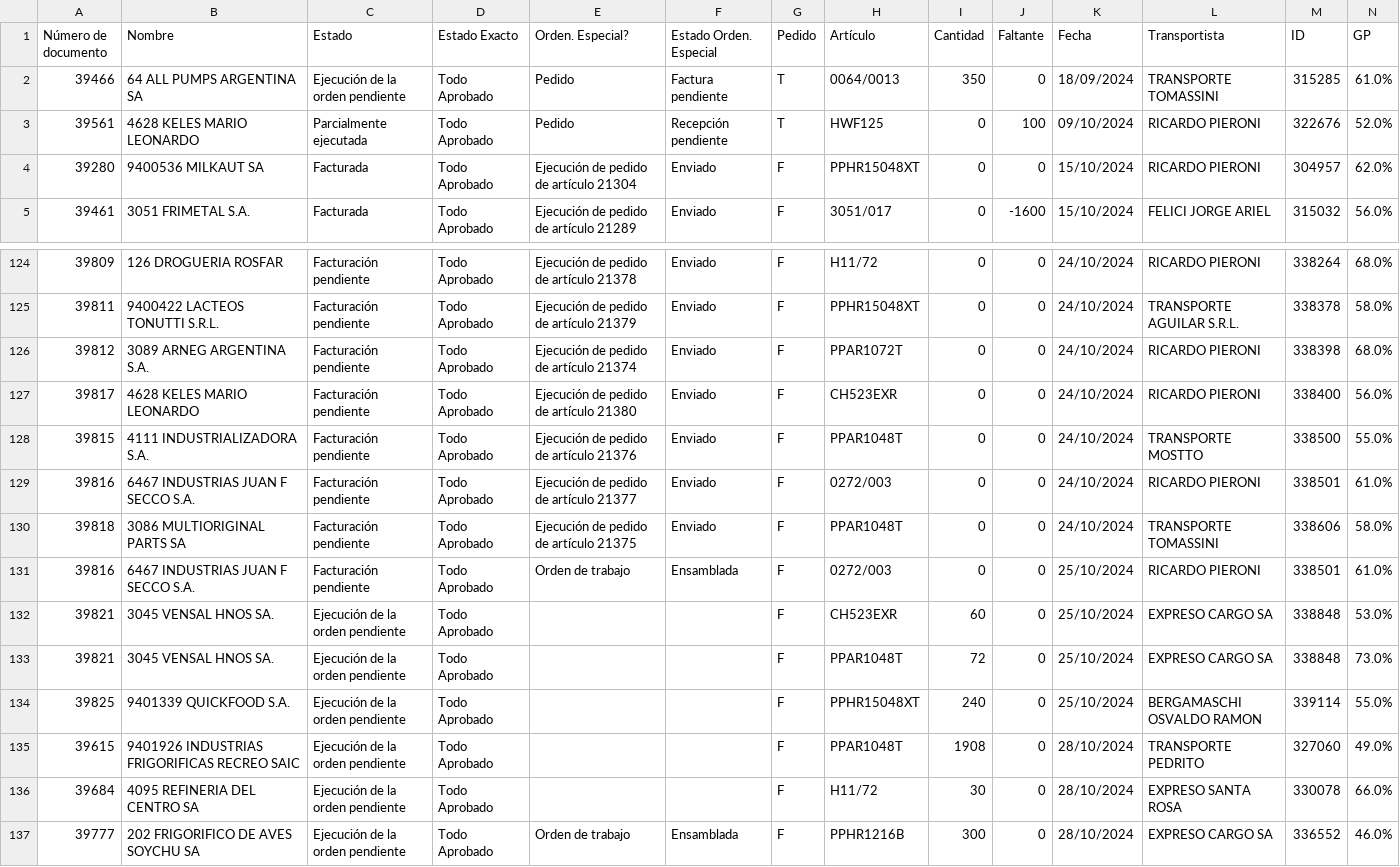
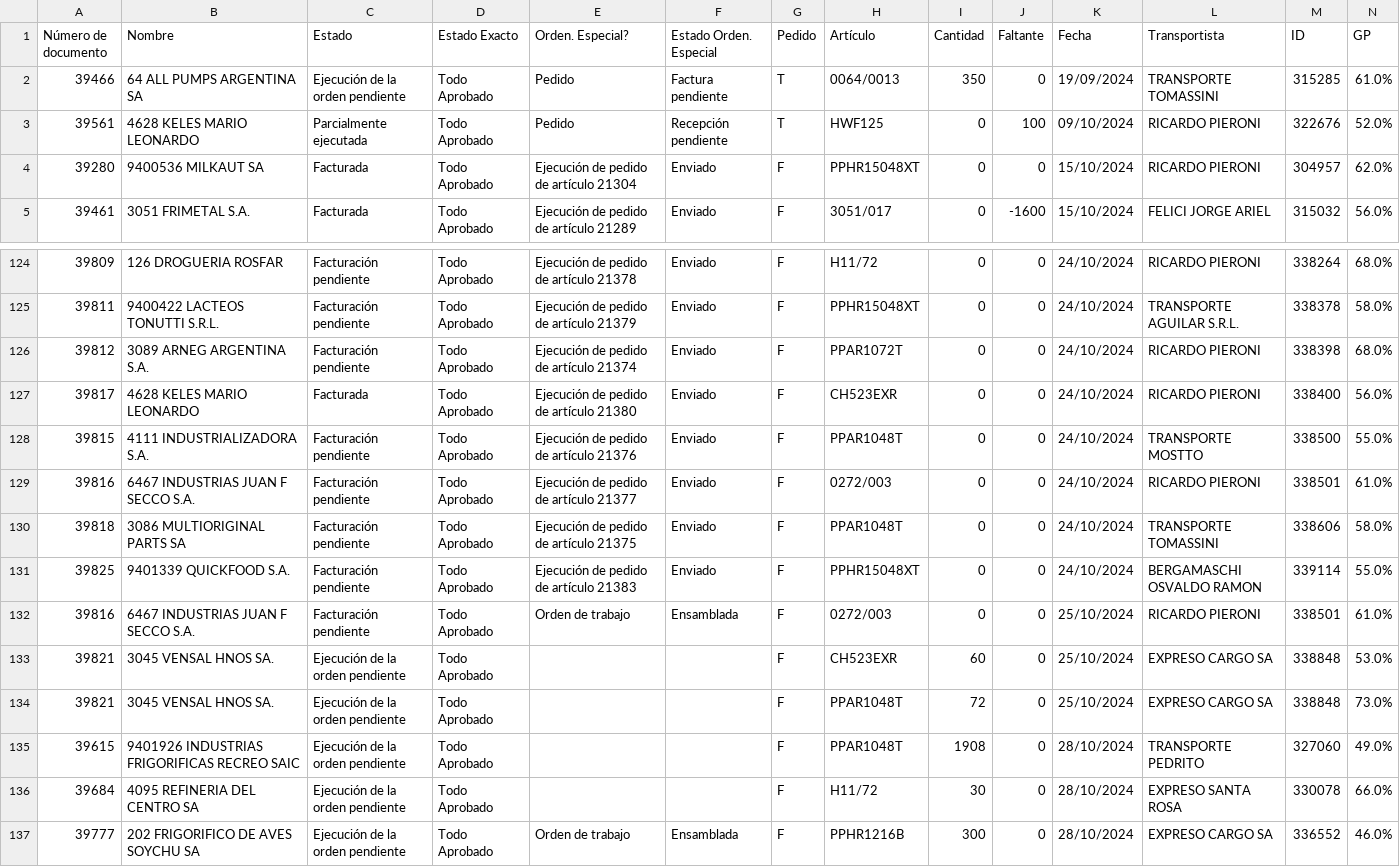
Before and after one commit to Castle-SA/segimiento.github.io, a CSV file: path/to/preparacion.csv, drawn as a sheet; only a part is shown, gaps mark what is left out.

Commit message:
Update CSV files

```diff
--- a/path/to/preparacion.csv
+++ b/path/to/preparacion.csv
@@ -1,3 +1,3 @@
 Número de documento,Nombre,Estado,Estado Exacto,Orden. Especial?,Estado Orden. Especial,Pedido,Artículo,Cantidad,Faltante,Fecha,Transportista,ID,GP
-39466,64 ALL PUMPS ARGENTINA SA,Ejecución de la orden pendiente,Todo Aprobado,Pedido ,Factura pendiente,T,0064/0013,350,0,18/09/2024,TRANSPORTE TOMASSINI,315285,61.0%
+39466,64 ALL PUMPS ARGENTINA SA,Ejecución de la orden pendiente,Todo Aprobado,Pedido ,Factura pendiente,T,0064/0013,350,0,19/09/2024,TRANSPORTE TOMASSINI,315285,61.0%
 39561,4628 KELES MARIO LEONARDO,Parcialmente ejecutada,Todo Aprobado,Pedido ,Recepción pendiente,T,HWF125,0,100,09/10/2024,RICARDO PIERONI,322676,52.0%
@@ -126,3 +126,3 @@ Número de documento,Nombre,Estado,Estado Exacto,Orden. Especial?,Estado Orden.
 39812,3089 ARNEG ARGENTINA S.A.,Facturación pendiente,Todo Aprobado,Ejecución de pedido de artículo 21374,Enviado,F,PPAR1072T,0,0,24/10/2024,RICARDO PIERONI,338398,68.0%
-39817,4628 KELES MARIO LEONARDO,Facturación pendiente,Todo Aprobado,Ejecución de pedido de artículo 21380,Enviado,F,CH523EXR,0,0,24/10/2024,RICARDO PIERONI,338400,56.0%
+39817,4628 KELES MARIO LEONARDO,Facturada,Todo Aprobado,Ejecución de pedido de artículo 21380,Enviado,F,CH523EXR,0,0,24/10/2024,RICARDO PIERONI,338400,56.0%
 39815,4111 INDUSTRIALIZADORA S.A.,Facturación pendiente,Todo Aprobado,Ejecución de pedido de artículo 21376,Enviado,F,PPAR1048T,0,0,24/10/2024,TRANSPORTE MOSTTO,338500,55.0%
@@ -130,2 +130,3 @@ Número de documento,Nombre,Estado,Estado Exacto,Orden. Especial?,Estado Orden.
 39818,3086 MULTIORIGINAL PARTS SA,Facturación pendiente,Todo Aprobado,Ejecución de pedido de artículo 21375,Enviado,F,PPAR1048T,0,0,24/10/2024,TRANSPORTE TOMASSINI,338606,58.0%
+39825,9401339 QUICKFOOD S.A.,Facturación pendiente,Todo Aprobado,Ejecución de pedido de artículo 21383,Enviado,F,PPHR15048XT,0,0,24/10/2024,BERGAMASCHI OSVALDO RAMON,339114,55.0%
 39816,6467 INDUSTRIAS JUAN F SECCO S.A.,Facturación pendiente,Todo Aprobado,Orden de trabajo ,Ensamblada,F,0272/003,0,0,25/10/2024,RICARDO PIERONI,338501,61.0%
@@ -133,3 +134,2 @@ Número de documento,Nombre,Estado,Estado Exacto,Orden. Especial?,Estado Orden.
 39821,3045 VENSAL HNOS SA.,Ejecución de la orden pendiente,Todo Aprobado, ,,F,PPAR1048T,72,0,25/10/2024,EXPRESO CARGO SA,338848,73.0%
-39825,9401339 QUICKFOOD S.A.,Ejecución de la orden pendiente,Todo Aprobado, ,,F,PPHR15048XT,240,0,25/10/2024,BERGAMASCHI OSVALDO RAMON,339114,55.0%
 39615,9401926 INDUSTRIAS FRIGORIFICAS RECREO SAIC,Ejecución de la orden pendiente,Todo Aprobado, ,,F,PPAR1048T,1908,0,28/10/2024,TRANSPORTE PEDRITO,327060,49.0%
```
